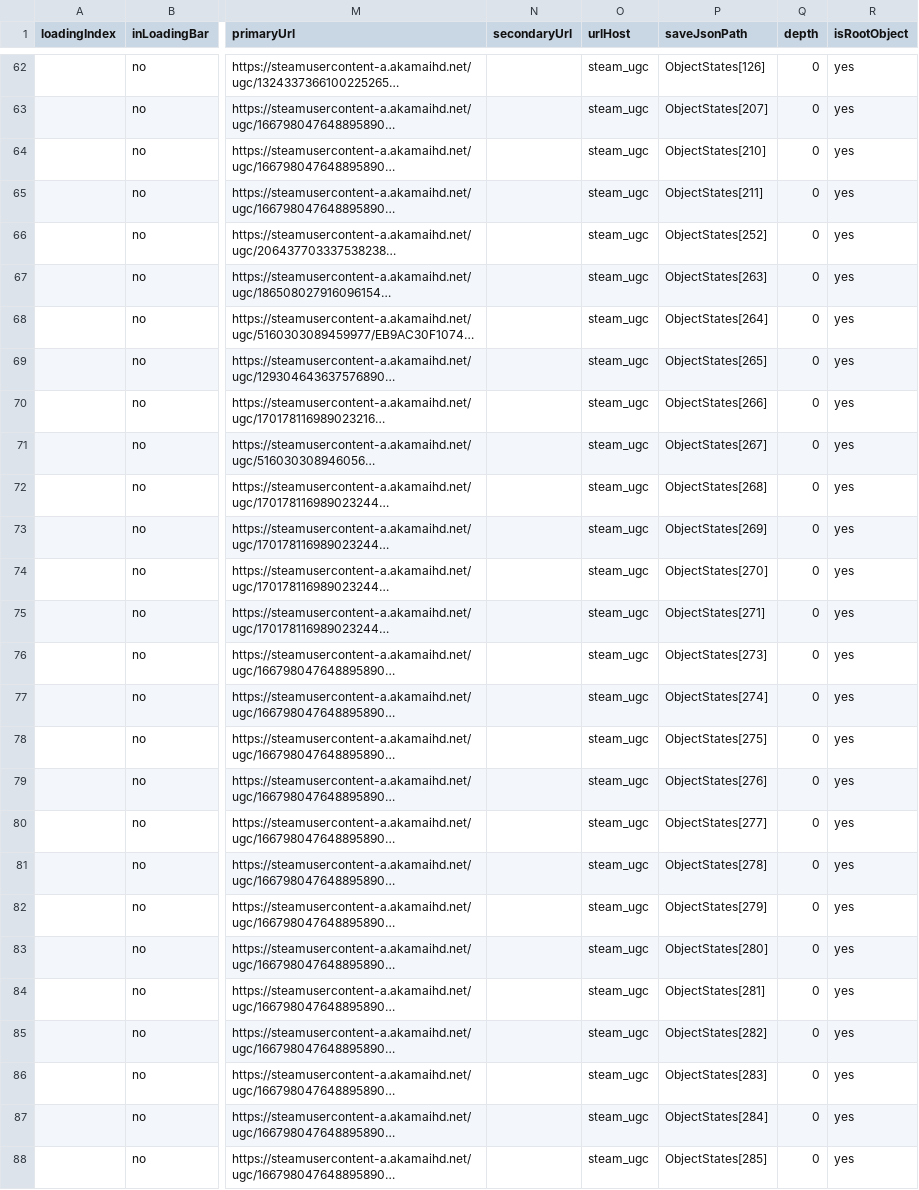
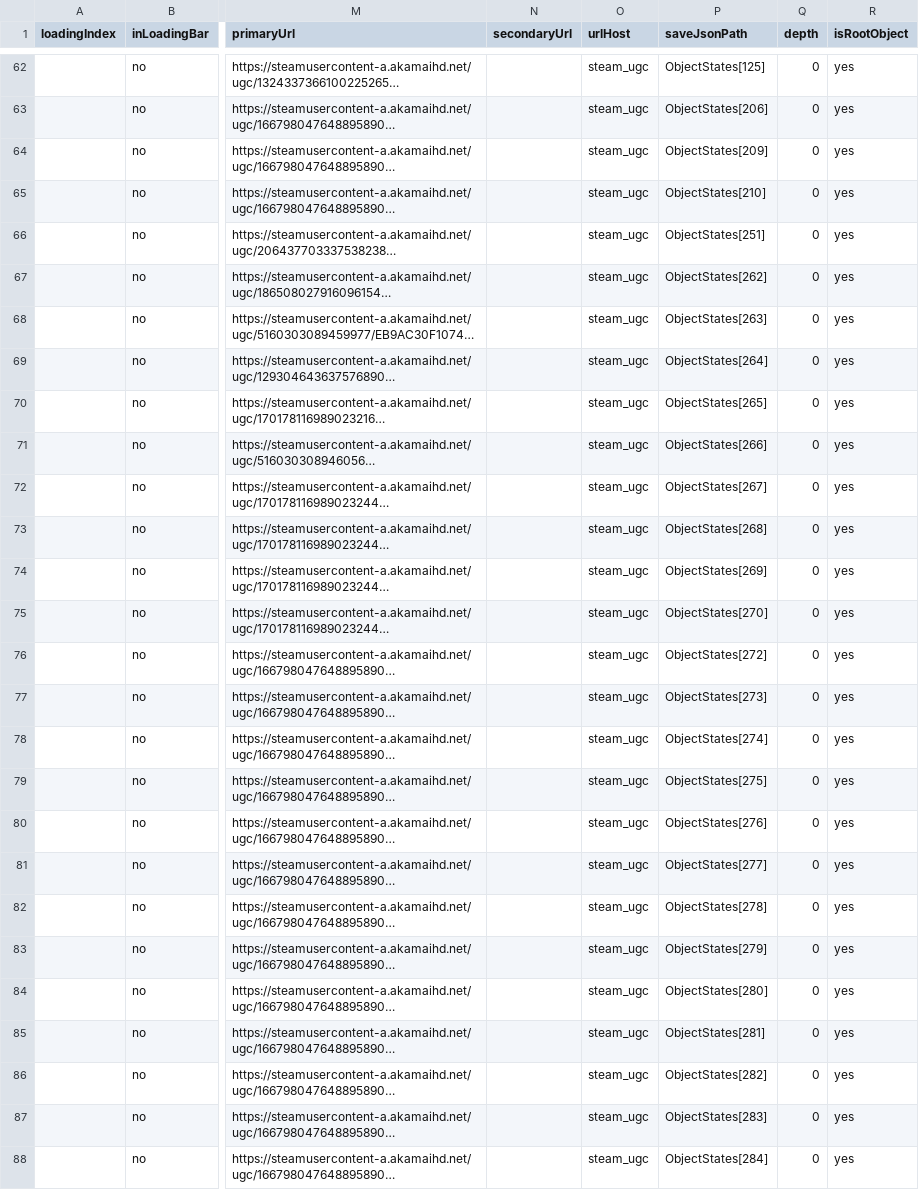
Before and after one commit to Eunomiac/toronto-rising-tts, a CSV file: .dev/build-logs/save-loading-assets-latest-extras.csv, drawn as a sheet; only a part is shown, gaps mark what is left out; long unchanged cells end in …; the diff covers the shown part only; the diff names each change by its address in the sheet, - before the commit and + after, or states it on an @@ line.

```diff
--- a/.dev/build-logs/save-loading-assets-latest-extras.csv
+++ b/.dev/build-logs/save-loading-assets-latest-extras.csv
-P62 (saveJsonPath): ObjectStates[126]
+P62 (saveJsonPath): ObjectStates[125]
-P63 (saveJsonPath): ObjectStates[207]
+P63 (saveJsonPath): ObjectStates[206]
-P64 (saveJsonPath): ObjectStates[210]
+P64 (saveJsonPath): ObjectStates[209]
-P65 (saveJsonPath): ObjectStates[211]
+P65 (saveJsonPath): ObjectStates[210]
-P66 (saveJsonPath): ObjectStates[252]
+P66 (saveJsonPath): ObjectStates[251]
-P67 (saveJsonPath): ObjectStates[263]
+P67 (saveJsonPath): ObjectStates[262]
-P68 (saveJsonPath): ObjectStates[264]
+P68 (saveJsonPath): ObjectStates[263]
-P69 (saveJsonPath): ObjectStates[265]
+P69 (saveJsonPath): ObjectStates[264]
-P70 (saveJsonPath): ObjectStates[266]
+P70 (saveJsonPath): ObjectStates[265]
-P71 (saveJsonPath): ObjectStates[267]
+P71 (saveJsonPath): ObjectStates[266]
-P72 (saveJsonPath): ObjectStates[268]
+P72 (saveJsonPath): ObjectStates[267]
-P73 (saveJsonPath): ObjectStates[269]
+P73 (saveJsonPath): ObjectStates[268]
-P74 (saveJsonPath): ObjectStates[270]
+P74 (saveJsonPath): ObjectStates[269]
-P75 (saveJsonPath): ObjectStates[271]
+P75 (saveJsonPath): ObjectStates[270]
-P76 (saveJsonPath): ObjectStates[273]
+P76 (saveJsonPath): ObjectStates[272]
-P77 (saveJsonPath): ObjectStates[274]
+P77 (saveJsonPath): ObjectStates[273]
-P78 (saveJsonPath): ObjectStates[275]
+P78 (saveJsonPath): ObjectStates[274]
-P79 (saveJsonPath): ObjectStates[276]
+P79 (saveJsonPath): ObjectStates[275]
-P80 (saveJsonPath): ObjectStates[277]
+P80 (saveJsonPath): ObjectStates[276]
-P81 (saveJsonPath): ObjectStates[278]
+P81 (saveJsonPath): ObjectStates[277]
-P82 (saveJsonPath): ObjectStates[279]
+P82 (saveJsonPath): ObjectStates[278]
-P83 (saveJsonPath): ObjectStates[280]
+P83 (saveJsonPath): ObjectStates[279]
-P84 (saveJsonPath): ObjectStates[281]
+P84 (saveJsonPath): ObjectStates[280]
-P85 (saveJsonPath): ObjectStates[282]
+P85 (saveJsonPath): ObjectStates[281]
-P86 (saveJsonPath): ObjectStates[283]
+P86 (saveJsonPath): ObjectStates[282]
-P87 (saveJsonPath): ObjectStates[284]
+P87 (saveJsonPath): ObjectStates[283]
-P88 (saveJsonPath): ObjectStates[285]
+P88 (saveJsonPath): ObjectStates[284]
```
Also changed, not shown: 149 edited cells elsewhere in this file, 16 other files.
